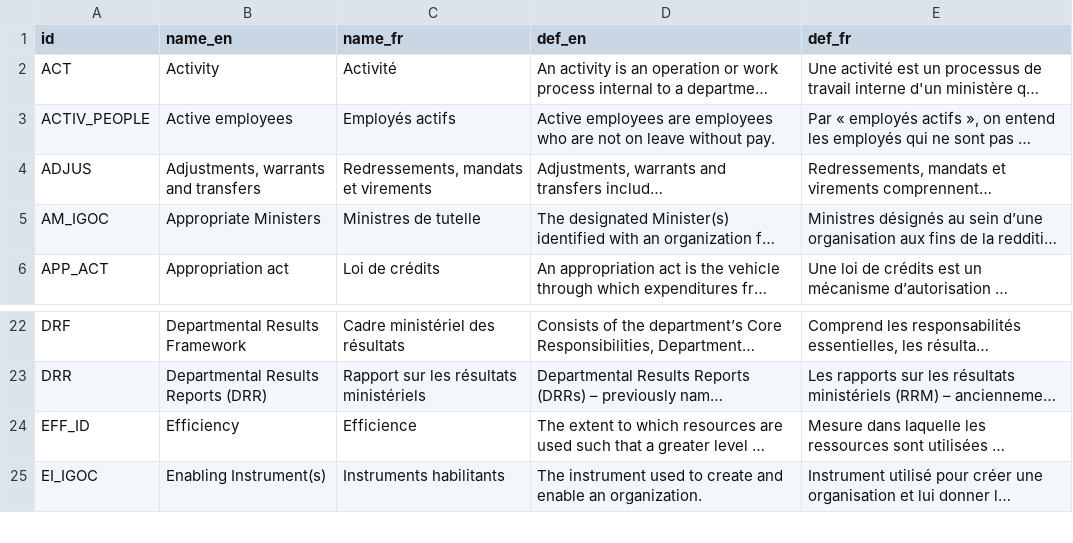
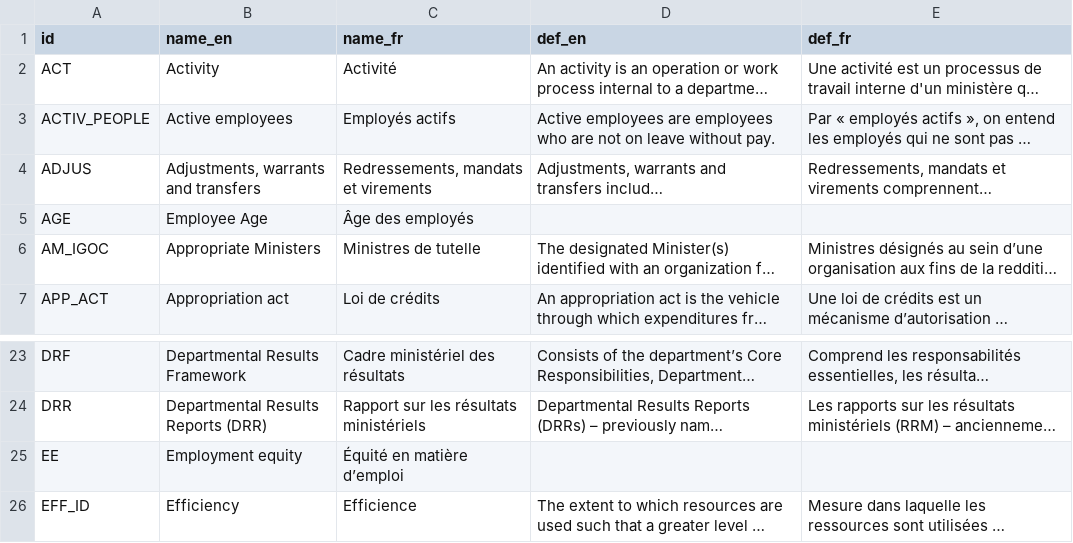
Before and after one commit to TBS-EACPD/infobase, a CSV file: data/glossary.csv, drawn as a sheet; only a part is shown, gaps mark what is left out; the shorter side is filled out with more unchanged rows; long unchanged cells end in …; the diff names each change by its address in the sheet, - before the commit and + after, or states it on an @@ line.

```diff
--- a/data/glossary.csv
+++ b/data/glossary.csv
+row 5: AGE | Employee Age | Âge des employés
+row 25: EE | Employment equity | Équité en matière d’emploi
```
Also changed, not shown: data/glossary_en.csv, data/glossary_fr.csv, 5 other files.
